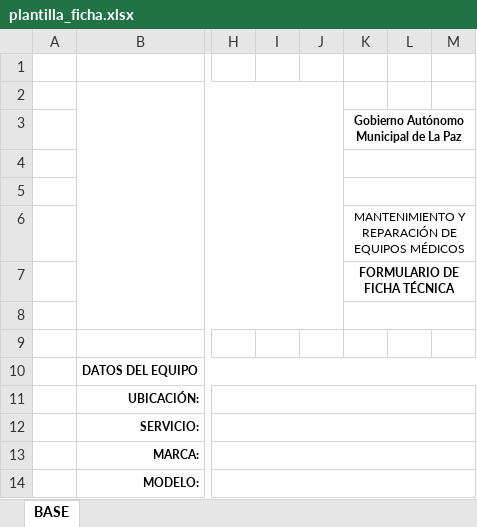
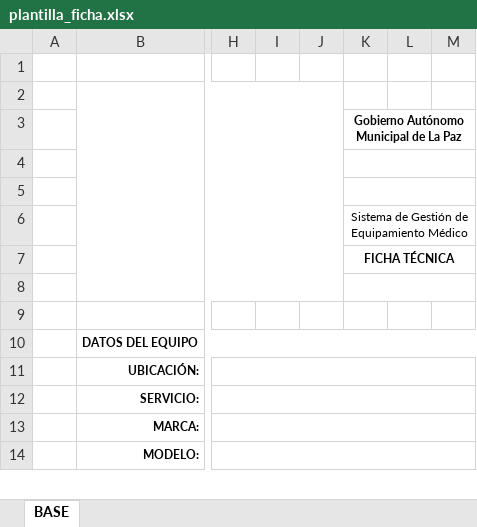
Before and after one commit to AdhemarGAMLP/cmms-gamlp, an Excel workbook: plantillas/plantilla_ficha.xlsx, sheet BASE, drawn as a sheet; only a part is shown, gaps mark what is left out; values as stored, in another font and other column widths than the file's, no borders; charts and pictures not drawn; the diff names each change by its address in the sheet, - before the commit and + after, or states it on an @@ line.

```diff
--- a/plantillas/plantilla_ficha.xlsx (sheet BASE)
+++ b/plantillas/plantilla_ficha.xlsx (sheet BASE)
-K6: MANTENIMIENTO Y REPARACIÓN DE EQUIPOS MÉDICOS
+K6: Sistema de Gestión de Equipamiento Médico
-K7: FORMULARIO DE FICHA TÉCNICA
+K7: FICHA TÉCNICA
```
Also changed, not shown: plantillas/plantilla_trabajo.xlsx, 5 other files.
